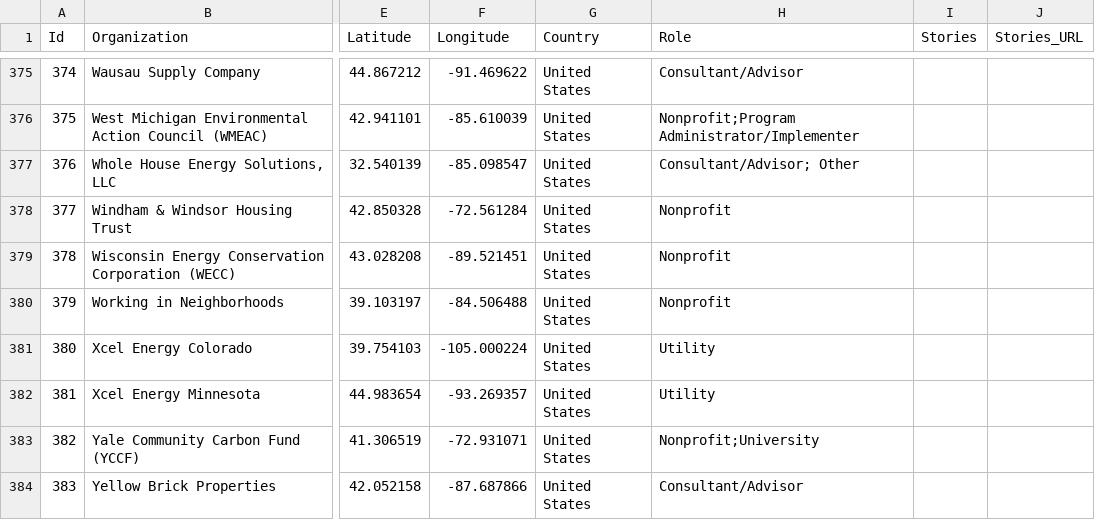
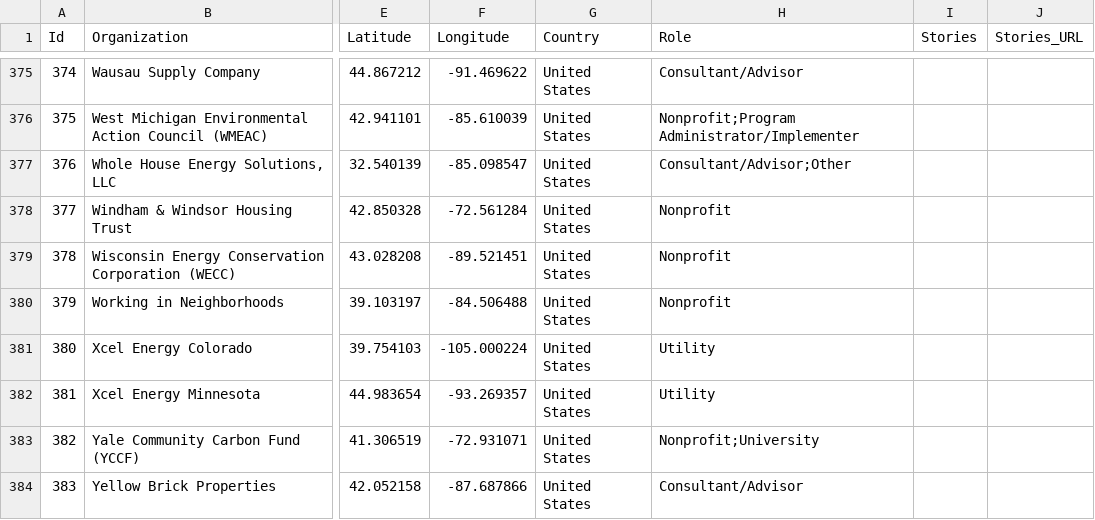
Before and after one commit to EEREweb/public, a CSV file: buildings/maps/bbrn/bbrn_members_2019_06_04.csv, drawn as a sheet; only a part is shown, gaps mark what is left out; the diff covers the shown part only; the diff names each change by its address in the sheet, - before the commit and + after, or states it on an @@ line.

Commit message:
fixing extra spaces and other data in role column

```diff
--- a/buildings/maps/bbrn/bbrn_members_2019_06_04.csv
+++ b/buildings/maps/bbrn/bbrn_members_2019_06_04.csv
-H377 (Role): Consultant/Advisor; Other
+H377 (Role): Consultant/Advisor;Other
```
Also changed, not shown: 12 edited cells elsewhere in this file.
